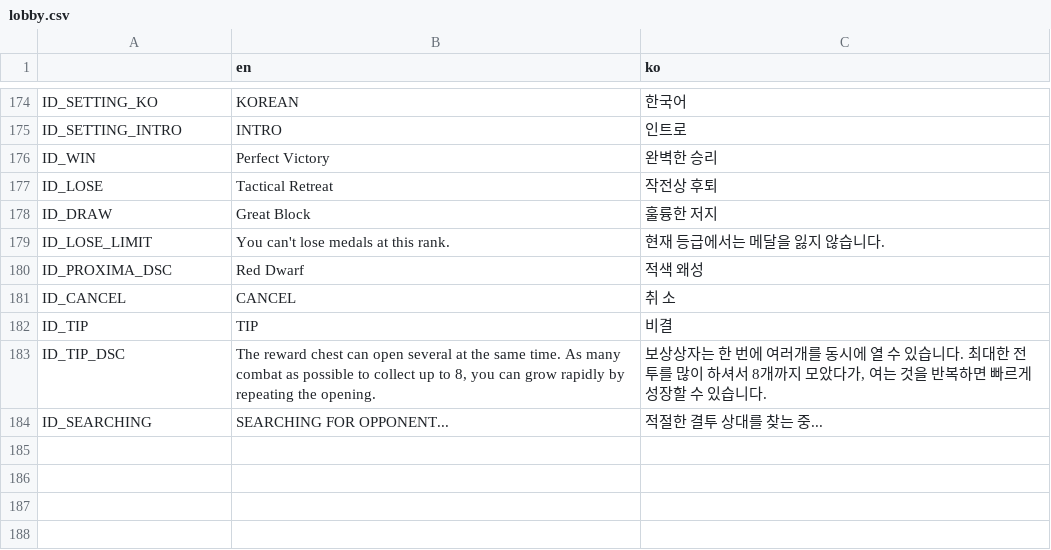
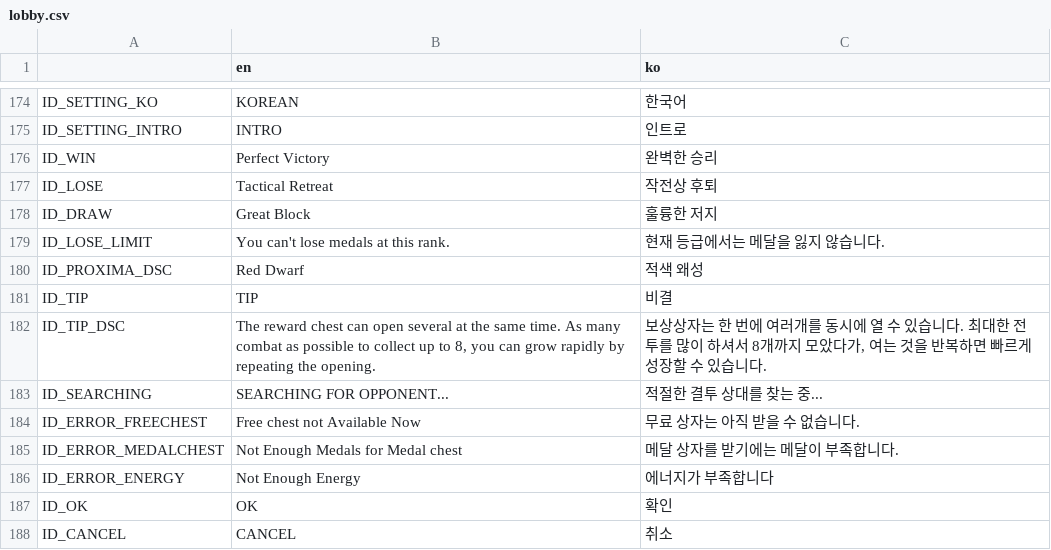
Before and after one commit to humblers/spaceknights, a CSV file: client/translation/lobby.csv, drawn as a sheet; only a part is shown, gaps mark what is left out.

```diff
--- a/client/translation/lobby.csv
+++ b/client/translation/lobby.csv
@@ -180,3 +180,2 @@ ID_LOSE_LIMIT,You can't lose medals at this rank.,현재 등급에서는 메달
 ID_PROXIMA_DSC,Red Dwarf,적색 왜성
-ID_CANCEL,CANCEL,취 소
 ID_TIP,TIP,비결
@@ -184 +183,6 @@ ID_TIP_DSC,"The reward chest can open several at the same time. As many combat a
 ID_SEARCHING,SEARCHING FOR OPPONENT...,적절한 결투 상대를 찾는 중...
+ID_ERROR_FREECHEST,Free chest not Available Now,무료 상자는 아직 받을 수 없습니다.
+ID_ERROR_MEDALCHEST,Not Enough Medals for Medal chest,메달 상자를 받기에는 메달이 부족합니다.
+ID_ERROR_ENERGY,Not Enough Energy,에너지가 부족합니다
+ID_OK,OK,확인
+ID_CANCEL,CANCEL,취소
```
Also changed, not shown: 8 other files.
